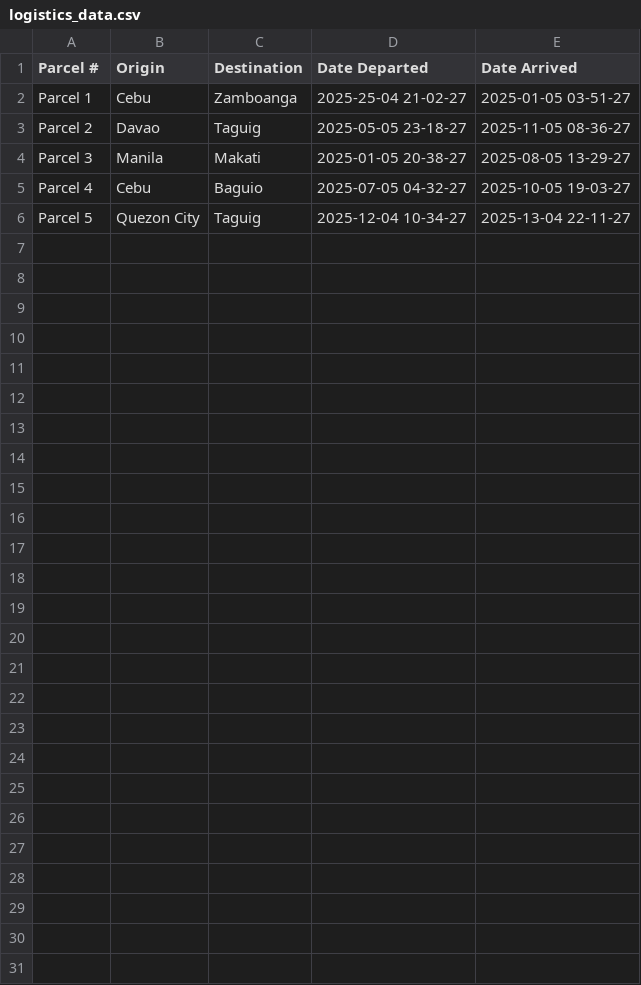
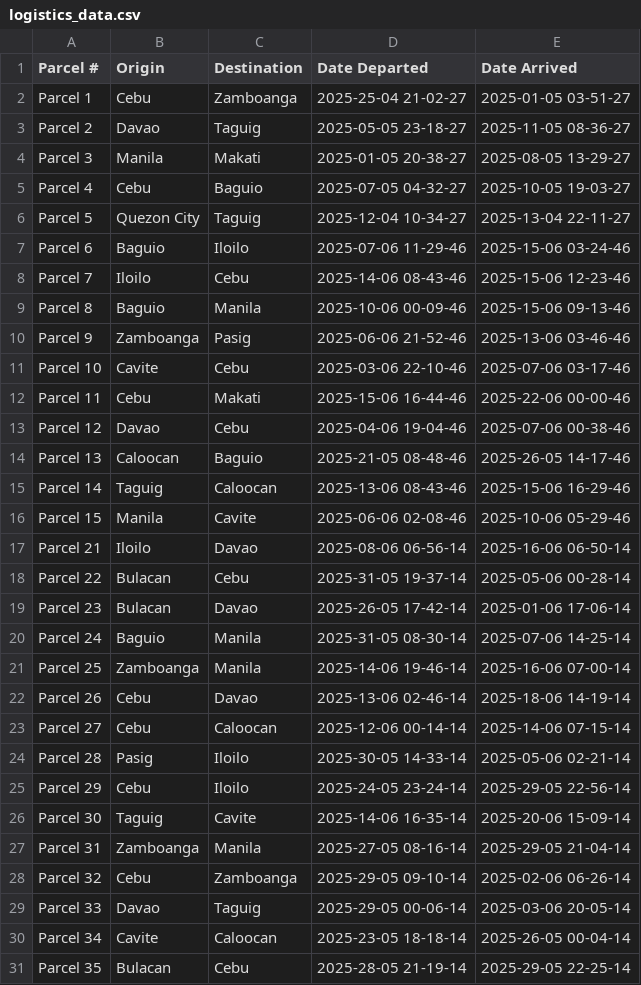
Before and after one commit to GiannGernal3/ADET-Outputs, a CSV file: logistics_data.csv, drawn as a sheet; the diff names each change by its address in the sheet, - before the commit and + after, or states it on an @@ line.

Commit message:
Updated .ipynb and added new logistics data

```diff
--- a/logistics_data.csv
+++ b/logistics_data.csv
+row 7: Parcel 6 | Baguio | Iloilo | 2025-07-06 11-29-46 | 2025-15-06 03-24-46
+row 8: Parcel 7 | Iloilo | Cebu | 2025-14-06 08-43-46 | 2025-15-06 12-23-46
+row 9: Parcel 8 | Baguio | Manila | 2025-10-06 00-09-46 | 2025-15-06 09-13-46
+row 10: Parcel 9 | Zamboanga | Pasig | 2025-06-06 21-52-46 | 2025-13-06 03-46-46
+row 11: Parcel 10 | Cavite | Cebu | 2025-03-06 22-10-46 | 2025-07-06 03-17-46
+row 12: Parcel 11 | Cebu | Makati | 2025-15-06 16-44-46 | 2025-22-06 00-00-46
+row 13: Parcel 12 | Davao | Cebu | 2025-04-06 19-04-46 | 2025-07-06 00-38-46
+row 14: Parcel 13 | Caloocan | Baguio | 2025-21-05 08-48-46 | 2025-26-05 14-17-46
+row 15: Parcel 14 | Taguig | Caloocan | 2025-13-06 08-43-46 | 2025-15-06 16-29-46
+row 16: Parcel 15 | Manila | Cavite | 2025-06-06 02-08-46 | 2025-10-06 05-29-46
+row 17: Parcel 21 | Iloilo | Davao | 2025-08-06 06-56-14 | 2025-16-06 06-50-14
+row 18: Parcel 22 | Bulacan | Cebu | 2025-31-05 19-37-14 | 2025-05-06 00-28-14
+row 19: Parcel 23 | Bulacan | Davao | 2025-26-05 17-42-14 | 2025-01-06 17-06-14
+row 20: Parcel 24 | Baguio | Manila | 2025-31-05 08-30-14 | 2025-07-06 14-25-14
+row 21: Parcel 25 | Zamboanga | Manila | 2025-14-06 19-46-14 | 2025-16-06 07-00-14
+row 22: Parcel 26 | Cebu | Davao | 2025-13-06 02-46-14 | 2025-18-06 14-19-14
+row 23: Parcel 27 | Cebu | Caloocan | 2025-12-06 00-14-14 | 2025-14-06 07-15-14
+row 24: Parcel 28 | Pasig | Iloilo | 2025-30-05 14-33-14 | 2025-05-06 02-21-14
+row 25: Parcel 29 | Cebu | Iloilo | 2025-24-05 23-24-14 | 2025-29-05 22-56-14
+row 26: Parcel 30 | Taguig | Cavite | 2025-14-06 16-35-14 | 2025-20-06 15-09-14
+row 27: Parcel 31 | Zamboanga | Manila | 2025-27-05 08-16-14 | 2025-29-05 21-04-14
+row 28: Parcel 32 | Cebu | Zamboanga | 2025-29-05 09-10-14 | 2025-02-06 06-26-14
+row 29: Parcel 33 | Davao | Taguig | 2025-29-05 00-06-14 | 2025-03-06 20-05-14
+row 30: Parcel 34 | Cavite | Caloocan | 2025-23-05 18-18-14 | 2025-26-05 00-04-14
+row 31: Parcel 35 | Bulacan | Cebu | 2025-28-05 21-19-14 | 2025-29-05 22-25-14
```
Also changed, not shown: 1 other file.
